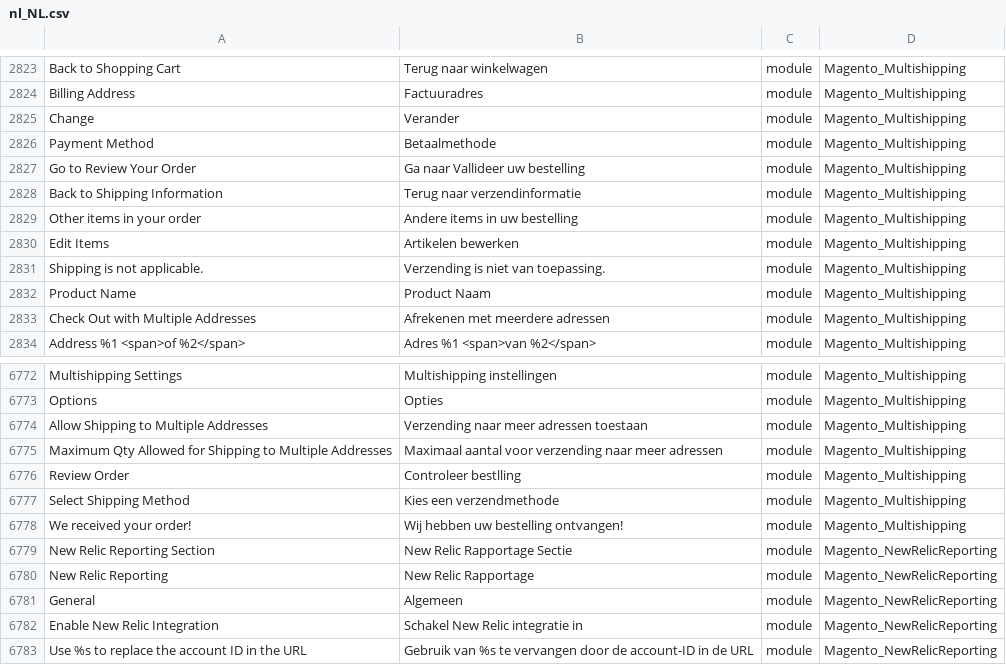
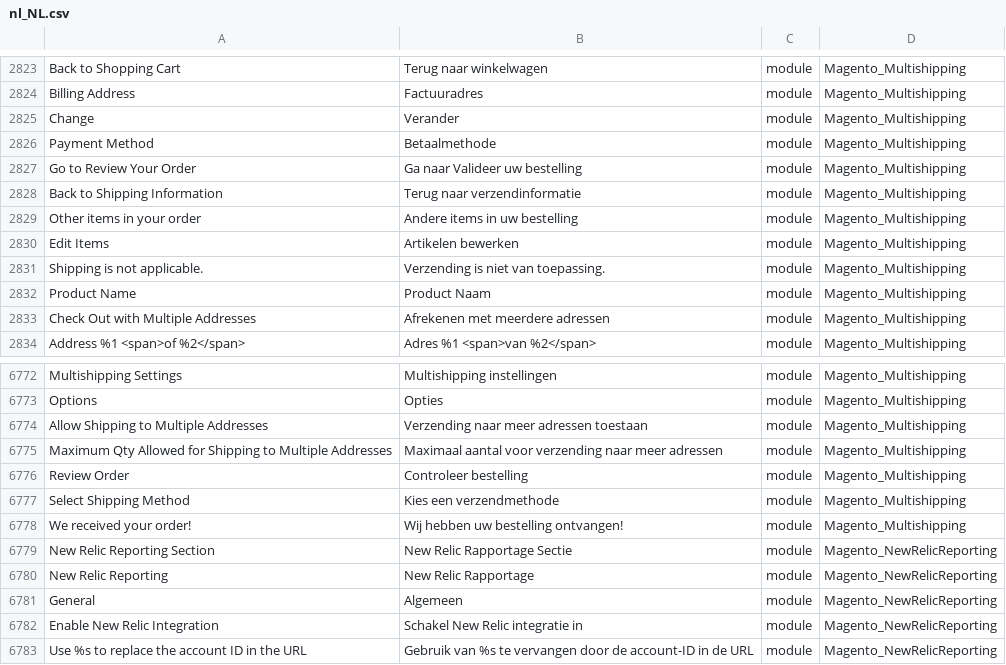
Before and after one commit to rakibabu/language_nl_nl, a CSV file: nl_NL.csv, drawn as a sheet; only a part is shown, gaps mark what is left out.

Commit message:
Auto translate 21/07/2017 00:00:01

```diff
--- a/nl_NL.csv
+++ b/nl_NL.csv
@@ -2829,3 +2829,3 @@ Change,Verander,module,Magento_Multishipping
 "Payment Method",Betaalmethode,module,Magento_Multishipping
-"Go to Review Your Order","Ga naar Vallideer uw bestelling",module,Magento_Multishipping
+"Go to Review Your Order","Ga naar Valideer uw bestelling",module,Magento_Multishipping
 "Back to Shipping Information","Terug naar verzendinformatie",module,Magento_Multishipping
@@ -6780,3 +6780,3 @@ Options,Opties,module,Magento_Multishipping
 "Maximum Qty Allowed for Shipping to Multiple Addresses","Maximaal aantal voor verzending naar meer adressen",module,Magento_Multishipping
-"Review Order","Controleer bestlling",module,Magento_Multishipping
+"Review Order","Controleer bestelling",module,Magento_Multishipping
 "Select Shipping Method","Kies een verzendmethode",module,Magento_Multishipping
```
